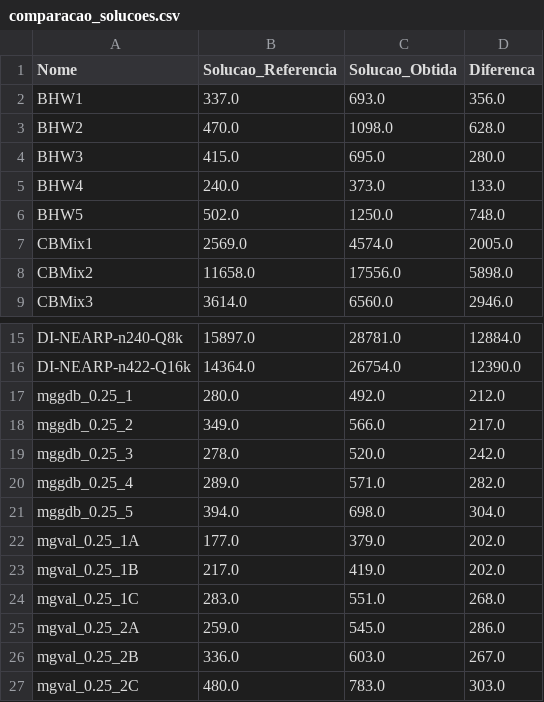
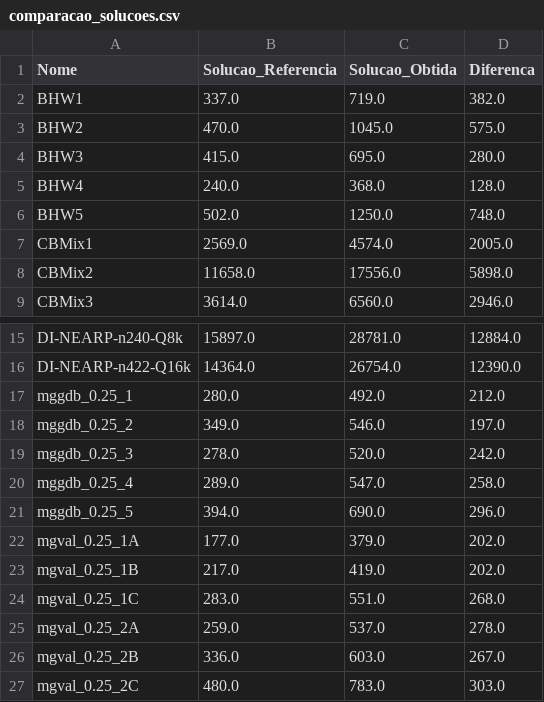
Before and after one commit to CaioBFM/projeto-grafos, a CSV file: resultados/comparacao_solucoes.csv, drawn as a sheet; only a part is shown, gaps mark what is left out.

```diff
--- a/resultados/comparacao_solucoes.csv
+++ b/resultados/comparacao_solucoes.csv
@@ -1,6 +1,6 @@
 Nome,Solucao_Referencia,Solucao_Obtida,Diferenca
-BHW1,337.0,693.0,356.0
-BHW2,470.0,1098.0,628.0
+BHW1,337.0,719.0,382.0
+BHW2,470.0,1045.0,575.0
 BHW3,415.0,695.0,280.0
-BHW4,240.0,373.0,133.0
+BHW4,240.0,368.0,128.0
 BHW5,502.0,1250.0,748.0
@@ -17,6 +17,6 @@ DI-NEARP-n422-Q16k,14364.0,26754.0,12390.0
 mggdb_0.25_1,280.0,492.0,212.0
-mggdb_0.25_2,349.0,566.0,217.0
+mggdb_0.25_2,349.0,546.0,197.0
 mggdb_0.25_3,278.0,520.0,242.0
-mggdb_0.25_4,289.0,571.0,282.0
-mggdb_0.25_5,394.0,698.0,304.0
+mggdb_0.25_4,289.0,547.0,258.0
+mggdb_0.25_5,394.0,690.0,296.0
 mgval_0.25_1A,177.0,379.0,202.0
@@ -24,3 +24,3 @@ mgval_0.25_1B,217.0,419.0,202.0
 mgval_0.25_1C,283.0,551.0,268.0
-mgval_0.25_2A,259.0,545.0,286.0
+mgval_0.25_2A,259.0,537.0,278.0
 mgval_0.25_2B,336.0,603.0,267.0
```
Also changed, not shown: 36 other files.
